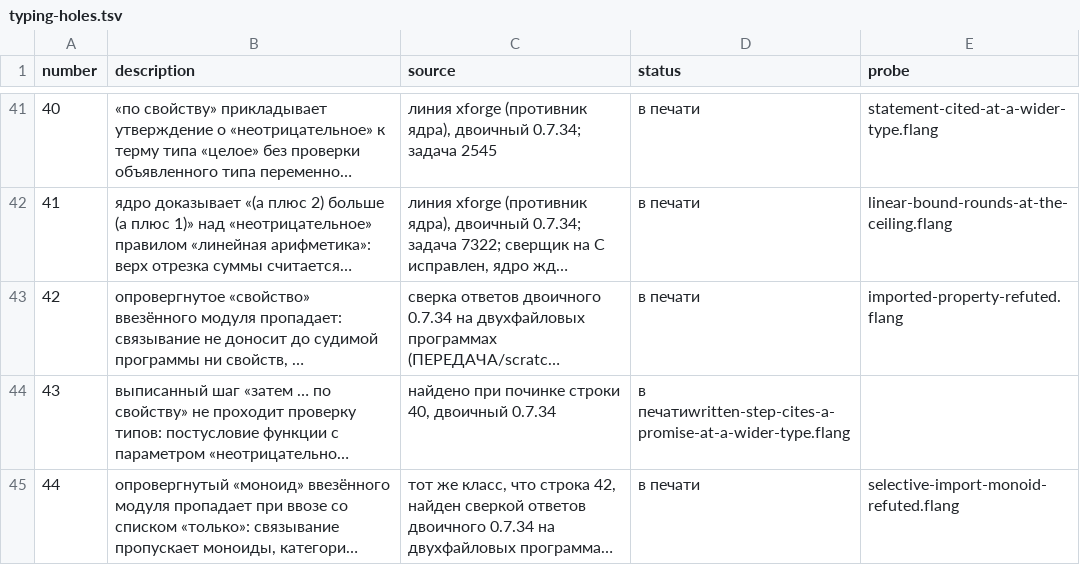
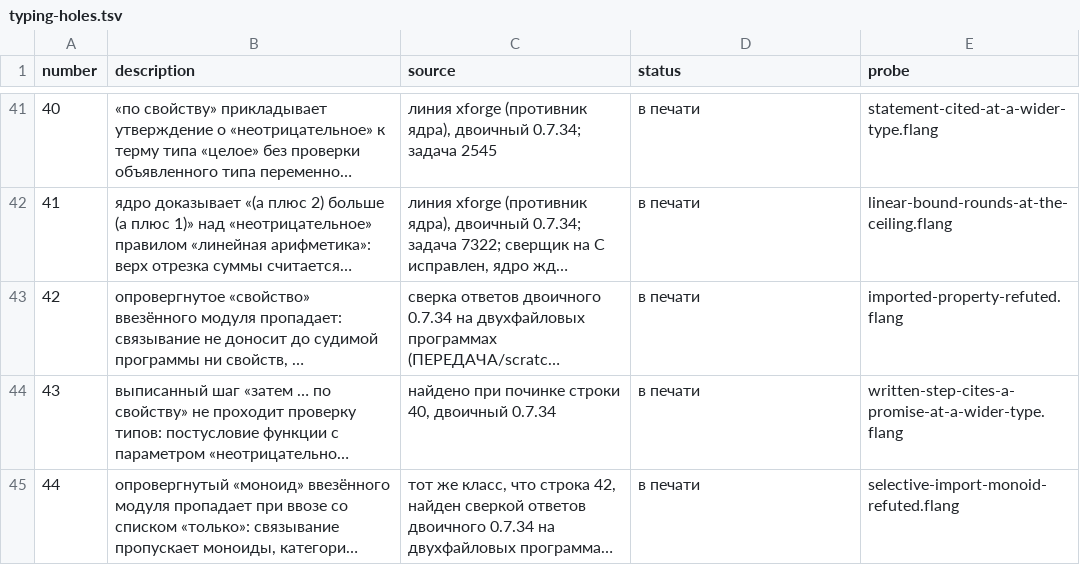
Before and after one commit to digitable-lol/flang, a TSV file: flang/proof/tables/typing-holes.tsv, drawn as a sheet; only a part is shown, gaps mark what is left out; long unchanged cells end in …; the diff names each change by its address in the sheet, - before the commit and + after, or states it on an @@ line.

```diff
--- a/flang/proof/tables/typing-holes.tsv
+++ b/flang/proof/tables/typing-holes.tsv
-D44 (status): в печатиwritten-step-cites-a-promise-at-a-wider-type.flang
+D44 (status): в печати
-E44 (probe): (empty)
+E44 (probe): written-step-cites-a-promise-at-a-wider-type.flang
```
